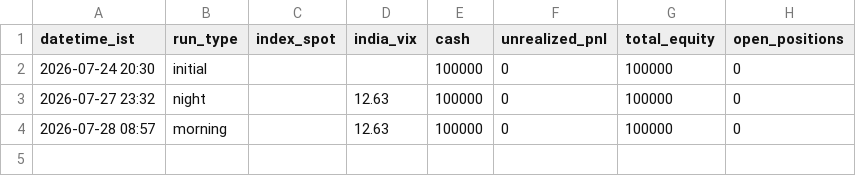
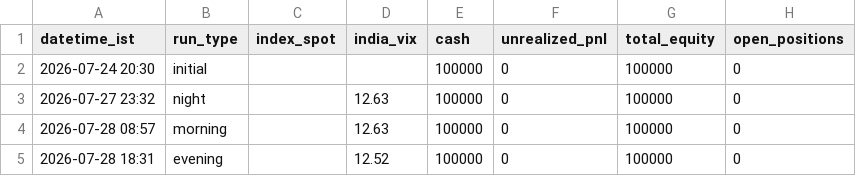
Before and after one commit to ajaiswal1818/nifty-paper-trading, a CSV file: strategies/v3i-next50/equity_curve.csv, drawn as a sheet.

```diff
--- a/strategies/v3i-next50/equity_curve.csv
+++ b/strategies/v3i-next50/equity_curve.csv
@@ -4 +4,2 @@ datetime_ist,run_type,index_spot,india_vix,cash,unrealized_pnl,total_equity,open
 2026-07-28 08:57,morning,,12.63,100000,0,100000,0
+2026-07-28 18:31,evening,,12.52,100000,0,100000,0
```
Also changed, not shown: engine/data/sessions_2026.csv, strategies/v3-news-directional/equity_curve.csv, 8 other files.
